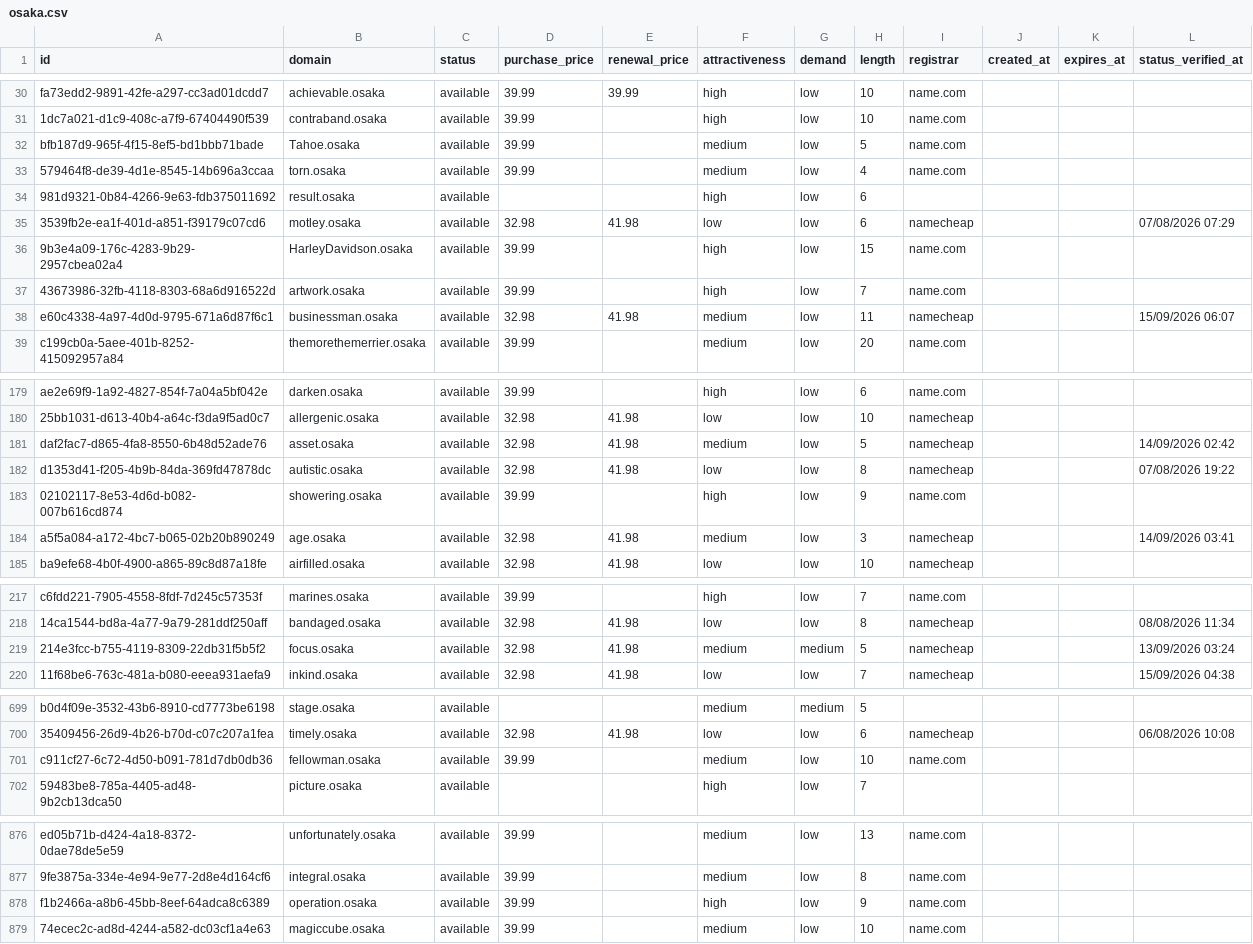
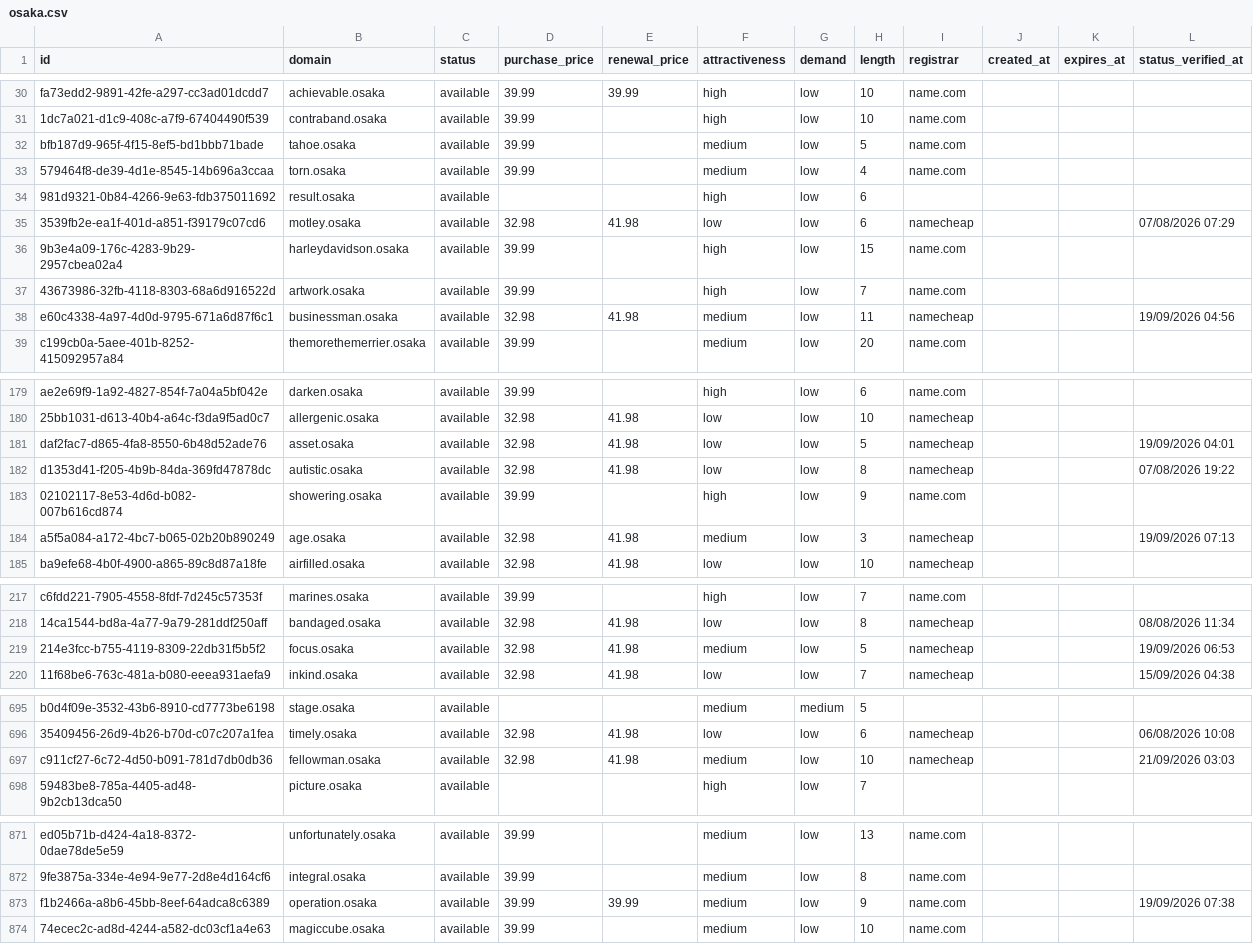
Before and after one commit to UniqueDomains/osaka-oneword-domains, a CSV file: osaka.csv, drawn as a sheet; only a part is shown, gaps mark what is left out; the diff covers the shown part only.

Commit message:
Domains update

```diff
--- a/osaka.csv
+++ b/osaka.csv
@@ -31,3 +31,3 @@ fa73edd2-9891-42fe-a297-cc3ad01dcdd7,achievable.osaka,available,39.99,39.99,high
 1dc7a021-d1c9-408c-a7f9-67404490f539,contraband.osaka,available,39.99,,high,low,10,name.com,,,
-bfb187d9-965f-4f15-8ef5-bd1bbb71bade,Tahoe.osaka,available,39.99,,medium,low,5,name.com,,,
+bfb187d9-965f-4f15-8ef5-bd1bbb71bade,tahoe.osaka,available,39.99,,medium,low,5,name.com,,,
 579464f8-de39-4d1e-8545-14b696a3ccaa,torn.osaka,available,39.99,,medium,low,4,name.com,,,
@@ -35,5 +35,5 @@ bfb187d9-965f-4f15-8ef5-bd1bbb71bade,Tahoe.osaka,available,39.99,,medium,low,5,n
 3539fb2e-ea1f-401d-a851-f39179c07cd6,motley.osaka,available,32.98,41.98,low,low,6,namecheap,,,07/08/2026 07:29
-9b3e4a09-176c-4283-9b29-2957cbea02a4,HarleyDavidson.osaka,available,39.99,,high,low,15,name.com,,,
+9b3e4a09-176c-4283-9b29-2957cbea02a4,harleydavidson.osaka,available,39.99,,high,low,15,name.com,,,
 43673986-32fb-4118-8303-68a6d916522d,artwork.osaka,available,39.99,,high,low,7,name.com,,,
-e60c4338-4a97-4d0d-9795-671a6d87f6c1,businessman.osaka,available,32.98,41.98,medium,low,11,namecheap,,,15/09/2026 06:07
+e60c4338-4a97-4d0d-9795-671a6d87f6c1,businessman.osaka,available,32.98,41.98,medium,low,11,namecheap,,,19/09/2026 04:56
 c199cb0a-5aee-401b-8252-415092957a84,themorethemerrier.osaka,available,39.99,,medium,low,20,name.com,,,
@@ -180,6 +180,6 @@ ae2e69f9-1a92-4827-854f-7a04a5bf042e,darken.osaka,available,39.99,,high,low,6,na
 25bb1031-d613-40b4-a64c-f3da9f5ad0c7,allergenic.osaka,available,32.98,41.98,low,low,10,namecheap,,,
-daf2fac7-d865-4fa8-8550-6b48d52ade76,asset.osaka,available,32.98,41.98,medium,low,5,namecheap,,,14/09/2026 02:42
+daf2fac7-d865-4fa8-8550-6b48d52ade76,asset.osaka,available,32.98,41.98,low,low,5,namecheap,,,19/09/2026 04:01
 d1353d41-f205-4b9b-84da-369fd47878dc,autistic.osaka,available,32.98,41.98,low,low,8,namecheap,,,07/08/2026 19:22
 02102117-8e53-4d6d-b082-007b616cd874,showering.osaka,available,39.99,,high,low,9,name.com,,,
-a5f5a084-a172-4bc7-b065-02b20b890249,age.osaka,available,32.98,41.98,medium,low,3,namecheap,,,14/09/2026 03:41
+a5f5a084-a172-4bc7-b065-02b20b890249,age.osaka,available,32.98,41.98,medium,low,3,namecheap,,,19/09/2026 07:13
 ba9efe68-4b0f-4900-a865-89c8d87a18fe,airfilled.osaka,available,32.98,41.98,low,low,10,namecheap,,,
@@ -218,3 +218,3 @@ c6fdd221-7905-4558-8fdf-7d245c57353f,marines.osaka,available,39.99,,high,low,7,n
 14ca1544-bd8a-4a77-9a79-281ddf250aff,bandaged.osaka,available,32.98,41.98,low,low,8,namecheap,,,08/08/2026 11:34
-214e3fcc-b755-4119-8309-22db31f5b5f2,focus.osaka,available,32.98,41.98,medium,medium,5,namecheap,,,13/09/2026 03:24
+214e3fcc-b755-4119-8309-22db31f5b5f2,focus.osaka,available,32.98,41.98,medium,low,5,namecheap,,,19/09/2026 06:53
 11f68be6-763c-481a-b080-eeea931aefa9,inkind.osaka,available,32.98,41.98,low,low,7,namecheap,,,15/09/2026 04:38
@@ -700,3 +696,3 @@ b0d4f09e-3532-43b6-8910-cd7773be6198,stage.osaka,available,,,medium,medium,5,,,,
 35409456-26d9-4b26-b70d-c07c207a1fea,timely.osaka,available,32.98,41.98,low,low,6,namecheap,,,06/08/2026 10:08
-c911cf27-6c72-4d50-b091-781d7db0db36,fellowman.osaka,available,39.99,,medium,low,10,name.com,,,
+c911cf27-6c72-4d50-b091-781d7db0db36,fellowman.osaka,available,32.98,41.98,medium,low,10,namecheap,,,21/09/2026 03:03
 59483be8-785a-4405-ad48-9b2cb13dca50,picture.osaka,available,,,high,low,7,,,,
@@ -877,3 +872,3 @@ ed05b71b-d424-4a18-8372-0dae78de5e59,unfortunately.osaka,available,39.99,,medium
 9fe3875a-334e-4e94-9e77-2d8e4d164cf6,integral.osaka,available,39.99,,medium,low,8,name.com,,,
-f1b2466a-a8b6-45bb-8eef-64adca8c6389,operation.osaka,available,39.99,,high,low,9,name.com,,,
+f1b2466a-a8b6-45bb-8eef-64adca8c6389,operation.osaka,available,39.99,39.99,medium,low,9,name.com,,,19/09/2026 07:38
 74ecec2c-ad8d-4244-a582-dc03cf1a4e63,magiccube.osaka,available,39.99,,medium,low,10,name.com,,,
```
Also changed, not shown: 7 added rows, 7 removed rows and 50 edited cells elsewhere in this file, 4 other files.
